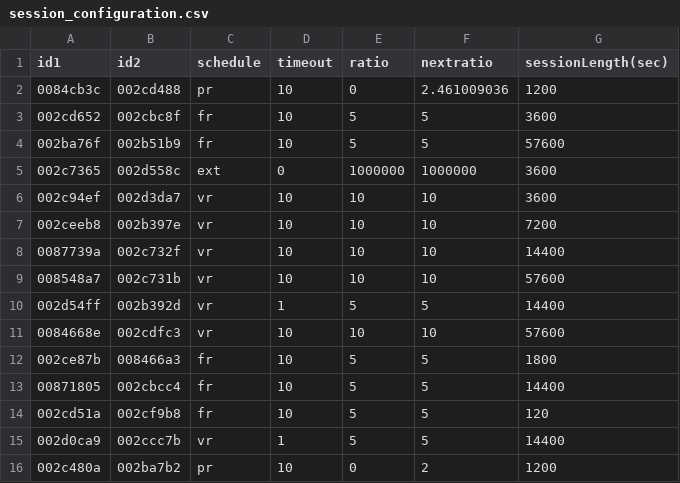
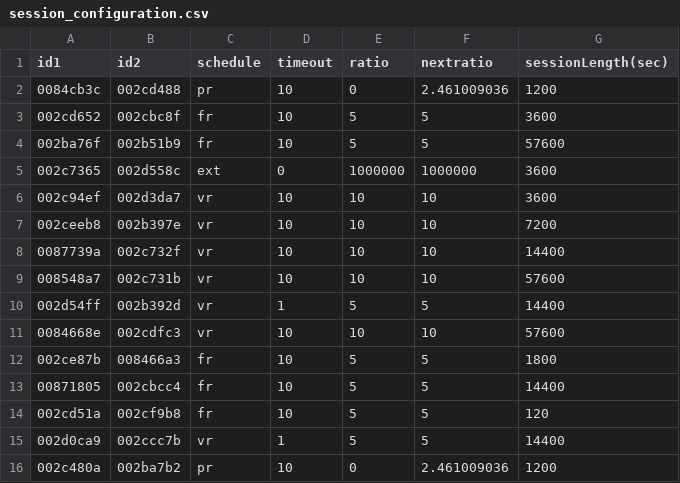
Before and after one commit to miraclezero/HomeBrew, a CSV file: python/session_configuration.csv, drawn as a sheet.

Commit message:
pr key update

```diff
--- a/python/session_configuration.csv
+++ b/python/session_configuration.csv
@@ -15,2 +15,2 @@ id1,id2,schedule,timeout,ratio,nextratio,sessionLength(sec)
 002d0ca9,002ccc7b,vr,1,5,5,14400
-002c480a,002ba7b2,pr,10,0,2,1200
+002c480a,002ba7b2,pr,10,0,2.461009036,1200
```
